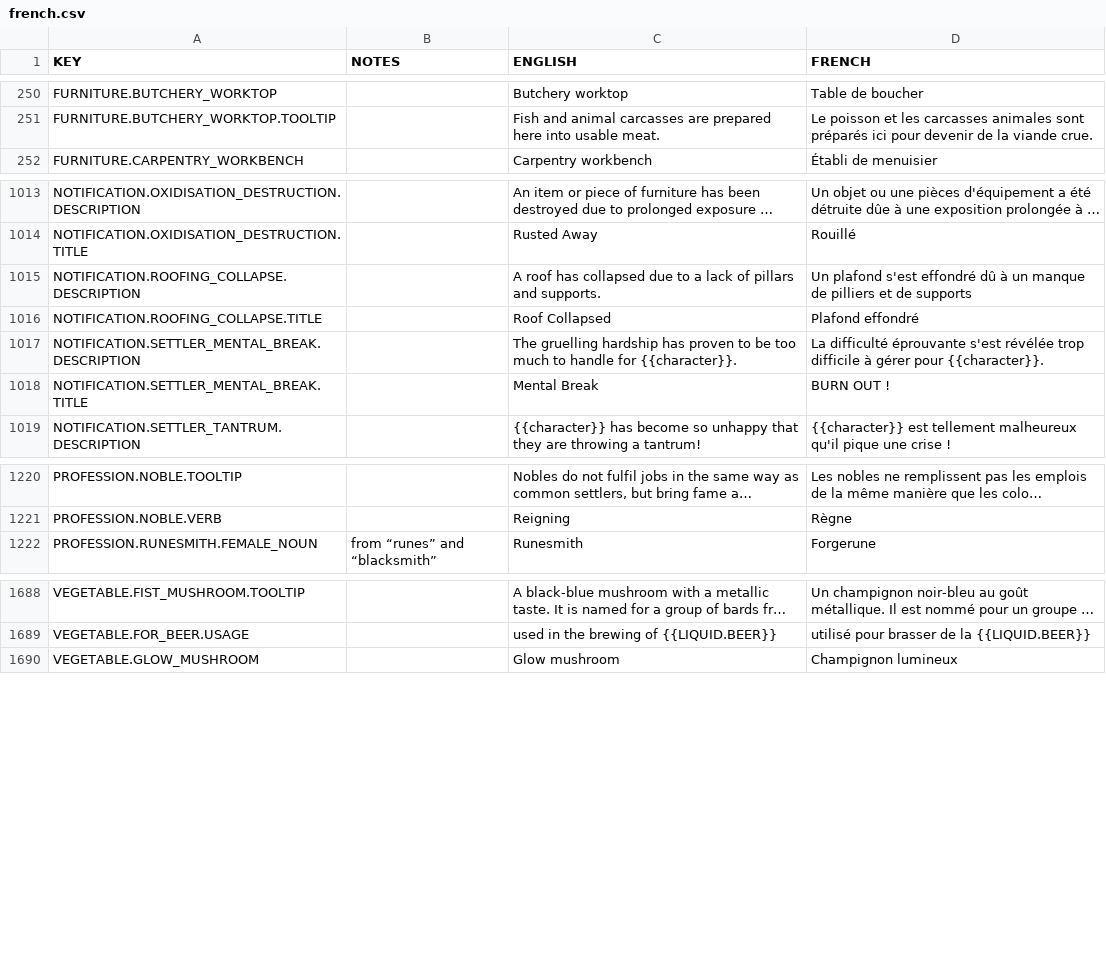
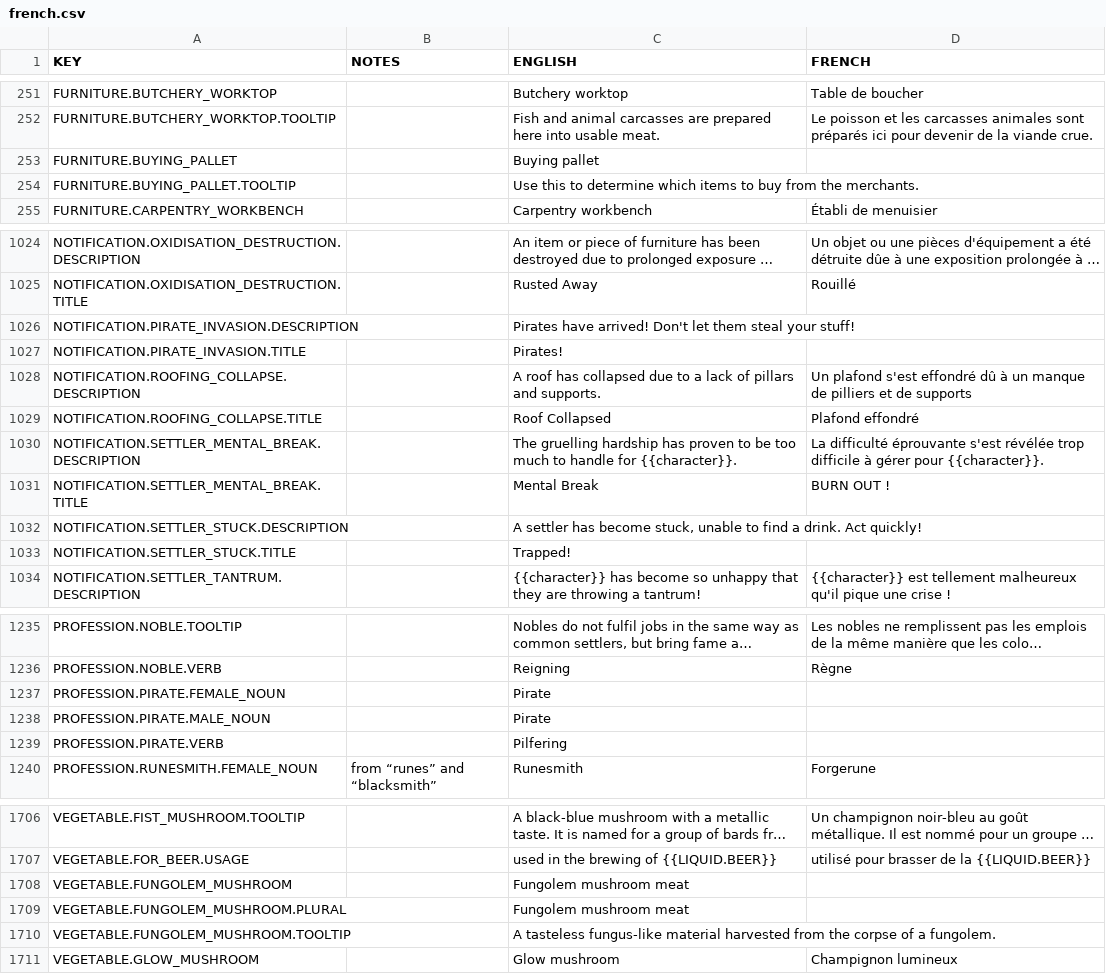
Before and after one commit to rossturner/mountaincore, a CSV file: core/mods/Community Translations/translations/french.csv, drawn as a sheet; only a part is shown, gaps mark what is left out; long unchanged cells end in …; the diff covers the shown part only; the diff names each change by its address in the sheet, - before the commit and + after, or states it on an @@ line.

```diff
--- a/core/mods/Community Translations/translations/french.csv
+++ b/core/mods/Community Translations/translations/french.csv
+row 253: FURNITURE.BUYING_PALLET |  | Buying pallet
+row 254: FURNITURE.BUYING_PALLET.TOOLTIP |  | Use this to determine which items to buy from the merchants.
+row 1026: NOTIFICATION.PIRATE_INVASION.DESCRIPTION |  | Pirates have arrived! Don't let them steal your stuff!
+row 1027: NOTIFICATION.PIRATE_INVASION.TITLE |  | Pirates!
+row 1032: NOTIFICATION.SETTLER_STUCK.DESCRIPTION |  | A settler has become stuck, unable to find a drink. Act quickly!
+row 1033: NOTIFICATION.SETTLER_STUCK.TITLE |  | Trapped!
+row 1237: PROFESSION.PIRATE.FEMALE_NOUN |  | Pirate
+row 1238: PROFESSION.PIRATE.MALE_NOUN |  | Pirate
+row 1239: PROFESSION.PIRATE.VERB |  | Pilfering
+row 1708: VEGETABLE.FUNGOLEM_MUSHROOM |  | Fungolem mushroom meat
+row 1709: VEGETABLE.FUNGOLEM_MUSHROOM.PLURAL |  | Fungolem mushroom meat
+row 1710: VEGETABLE.FUNGOLEM_MUSHROOM.TOOLTIP |  | A tasteless fungus-like material harvested from the corpse of a fungolem.
```
Also changed, not shown: 9 added rows and 4 edited cells elsewhere in this file, 5 other files.
